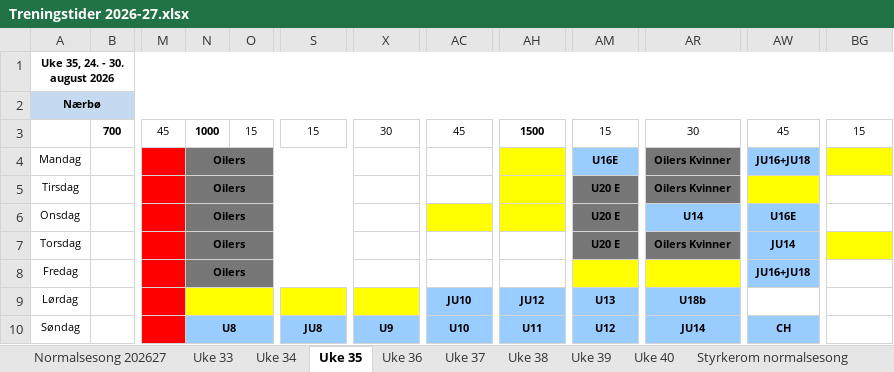
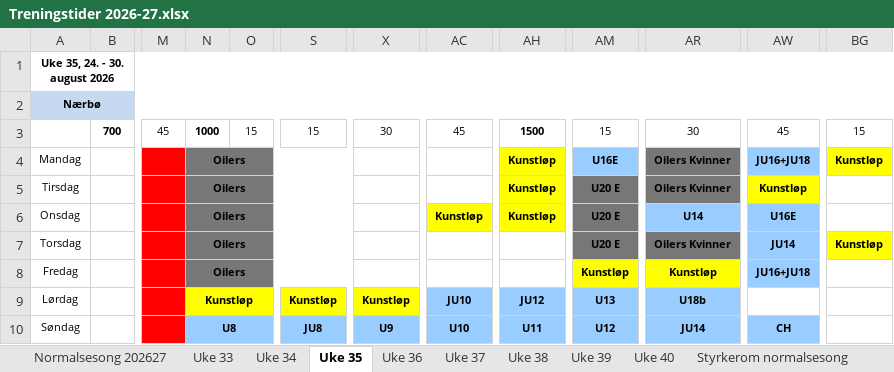
Before and after one commit to vidarstavangerhockey/Treningstider, an Excel workbook: Treningstider 2026-27.xlsx, sheet Uke 35, drawn as a sheet; only a part is shown, gaps mark what is left out; values as stored, in another font and other column widths than the file's, no borders; the diff names each change by its address in the sheet, - before the commit and + after, or states it on an @@ line.

Commit message:
Legg til kunstløp-økter uke 33-40 (Nærbø, DNB Arena, Isbane 1, Siddishallen)

```diff
--- a/Treningstider 2026-27.xlsx (sheet Uke 35)
+++ b/Treningstider 2026-27.xlsx (sheet Uke 35)
-AH4:AH6: (empty)
+AH4:AH6: Kunstløp
-BG4: (empty)
+BG4: Kunstløp
-AW5: (empty)
+AW5: Kunstløp
-AC6: (empty)
+AC6: Kunstløp
-BG7: (empty)
+BG7: Kunstløp
-AM8: (empty)
+AM8: Kunstløp
-AR8: (empty)
+AR8: Kunstløp
-N9: (empty)
+N9: Kunstløp
-S9: (empty)
+S9: Kunstløp
-X9: (empty)
+X9: Kunstløp
```
Also changed, not shown: sheet Uke 36, sheet Uke 34, sheet Uke 37, sheet Uke 39, sheet Uke 38, sheet Uke 40, 1 more sheet, 1 other file.
